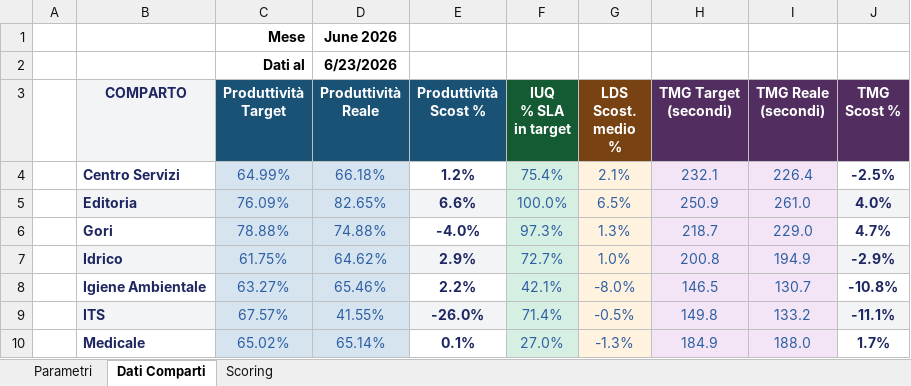
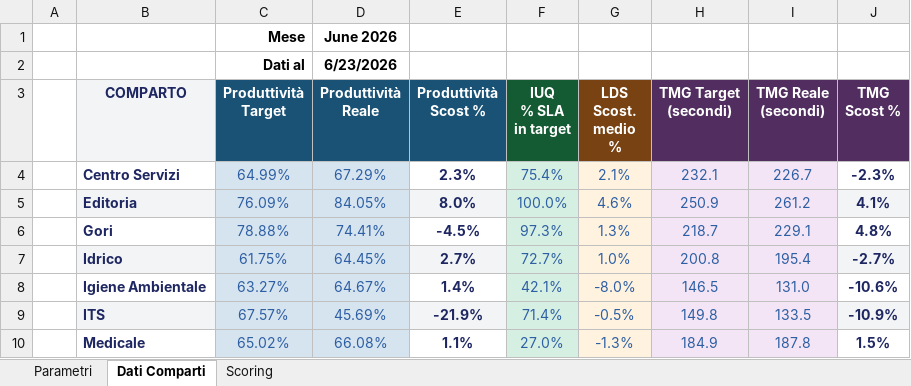
Before and after one commit to silviomagurno-dev/challenge-inbound, an Excel workbook: dati.xlsx, sheet Dati Comparti, drawn as a sheet; values as stored, in another font and other column widths than the file's, no borders; the diff names each change by its address in the sheet, - before the commit and + after, or states it on an @@ line.

Commit message:
Add files via upload

```diff
--- a/dati.xlsx (sheet Dati Comparti)
+++ b/dati.xlsx (sheet Dati Comparti)
-D4 (Produttività Reale): 66.18%
+D4 (Produttività Reale): 67.29%
-E4 (Produttività Scost %): 1.2%
+E4 (Produttività Scost %): 2.3%
-I4 (TMG Reale (secondi)): 226.4
+I4 (TMG Reale (secondi)): 226.7
-J4 (TMG Scost %): -2.5%
+J4 (TMG Scost %): -2.3%
-D5 (Produttività Reale): 82.65%
+D5 (Produttività Reale): 84.05%
-E5 (Produttività Scost %): 6.6%
+E5 (Produttività Scost %): 8.0%
-G5 (LDS Scost. medio %): 6.5%
+G5 (LDS Scost. medio %): 4.6%
-I5 (TMG Reale (secondi)): 261.0
+I5 (TMG Reale (secondi)): 261.2
-J5 (TMG Scost %): 4.0%
+J5 (TMG Scost %): 4.1%
-D6 (Produttività Reale): 74.88%
+D6 (Produttività Reale): 74.41%
-E6 (Produttività Scost %): -4.0%
+E6 (Produttività Scost %): -4.5%
-I6 (TMG Reale (secondi)): 229.0
+I6 (TMG Reale (secondi)): 229.1
-J6 (TMG Scost %): 4.7%
+J6 (TMG Scost %): 4.8%
-D7 (Produttività Reale): 64.62%
+D7 (Produttività Reale): 64.45%
-E7 (Produttività Scost %): 2.9%
+E7 (Produttività Scost %): 2.7%
-I7 (TMG Reale (secondi)): 194.9
+I7 (TMG Reale (secondi)): 195.4
-J7 (TMG Scost %): -2.9%
+J7 (TMG Scost %): -2.7%
-D8 (Produttività Reale): 65.46%
+D8 (Produttività Reale): 64.67%
-E8 (Produttività Scost %): 2.2%
+E8 (Produttività Scost %): 1.4%
-I8 (TMG Reale (secondi)): 130.7
+I8 (TMG Reale (secondi)): 131.0
-J8 (TMG Scost %): -10.8%
+J8 (TMG Scost %): -10.6%
-D9 (Produttività Reale): 41.55%
+D9 (Produttività Reale): 45.69%
-E9 (Produttività Scost %): -26.0%
+E9 (Produttività Scost %): -21.9%
-I9 (TMG Reale (secondi)): 133.2
+I9 (TMG Reale (secondi)): 133.5
-J9 (TMG Scost %): -11.1%
+J9 (TMG Scost %): -10.9%
-D10 (Produttività Reale): 65.14%
+D10 (Produttività Reale): 66.08%
-E10 (Produttività Scost %): 0.1%
+E10 (Produttività Scost %): 1.1%
-I10 (TMG Reale (secondi)): 188.0
+I10 (TMG Reale (secondi)): 187.8
-J10 (TMG Scost %): 1.7%
+J10 (TMG Scost %): 1.5%
```
Also changed, not shown: sheet Scoring.
